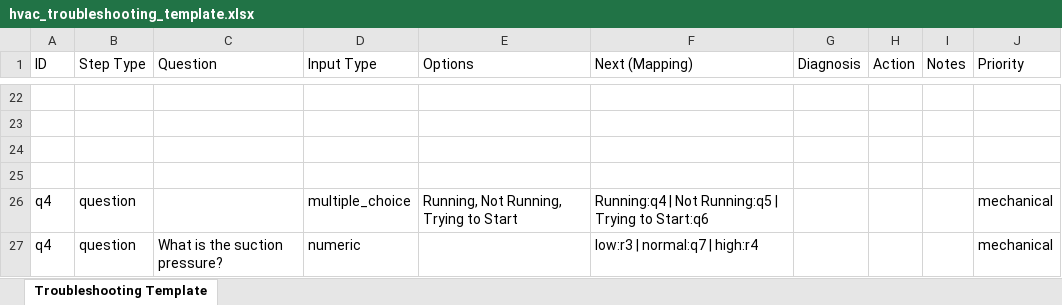
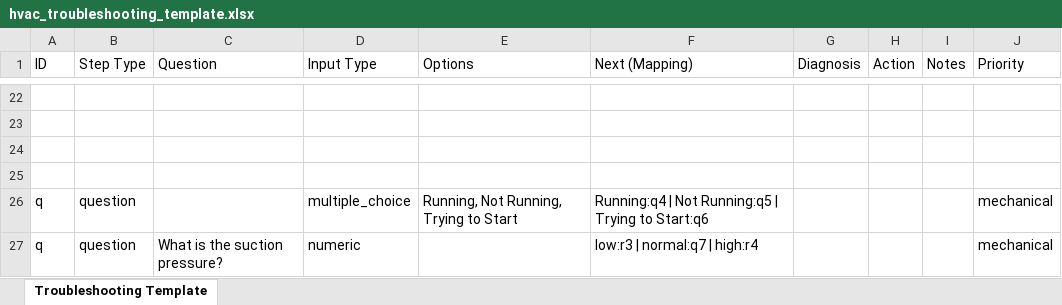
Before and after one commit to BMSTestSpace/BMS-Tool, an Excel workbook: hvac_troubleshooting_template.xlsx, sheet Troubleshooting Template, drawn as a sheet; only a part is shown, gaps mark what is left out; values as stored, in another font and other column widths than the file's, no borders; the diff names each change by its address in the sheet, - before the commit and + after, or states it on an @@ line.

Commit message:
Add files via upload

```diff
--- a/hvac_troubleshooting_template.xlsx (sheet Troubleshooting Template)
+++ b/hvac_troubleshooting_template.xlsx (sheet Troubleshooting Template)
-A26:A27 (ID): q4
+A26:A27 (ID): q
```
